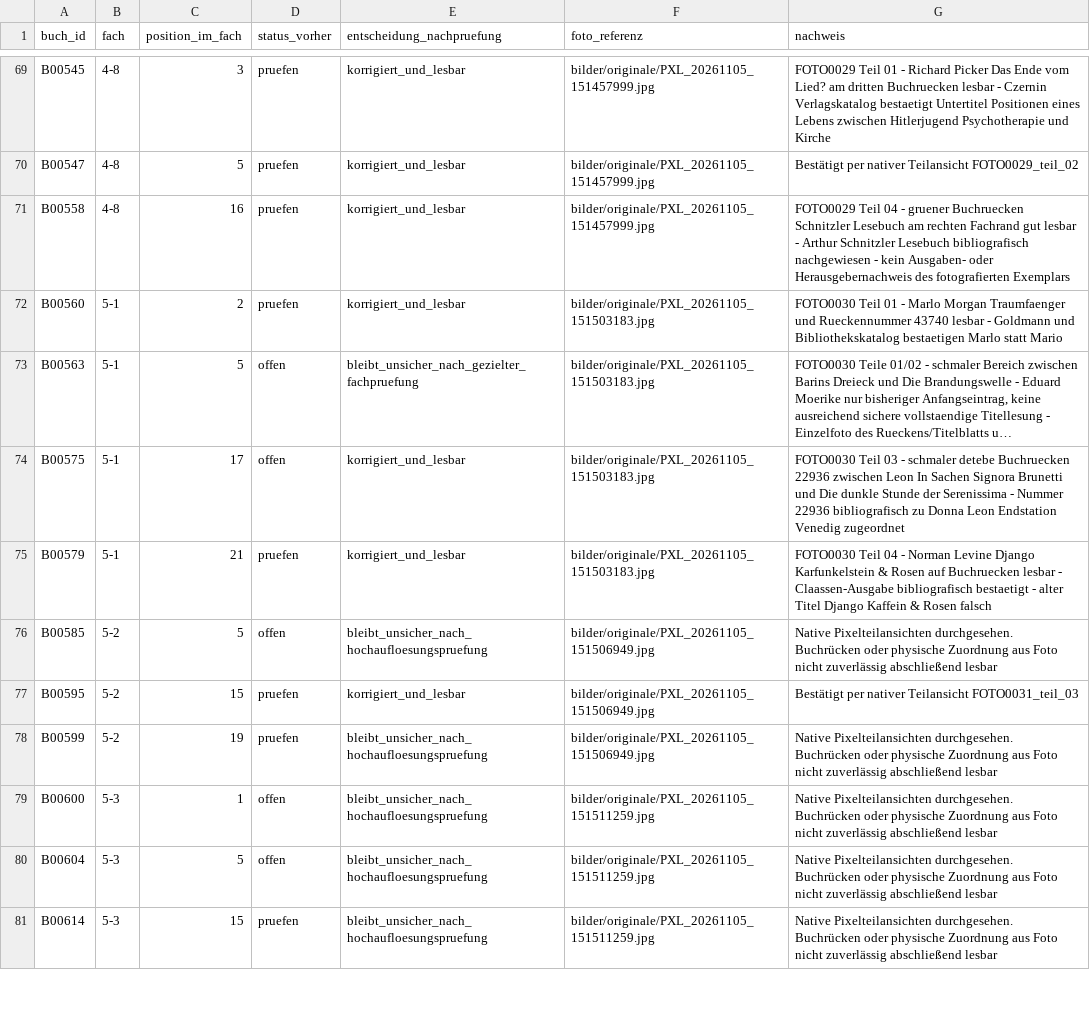
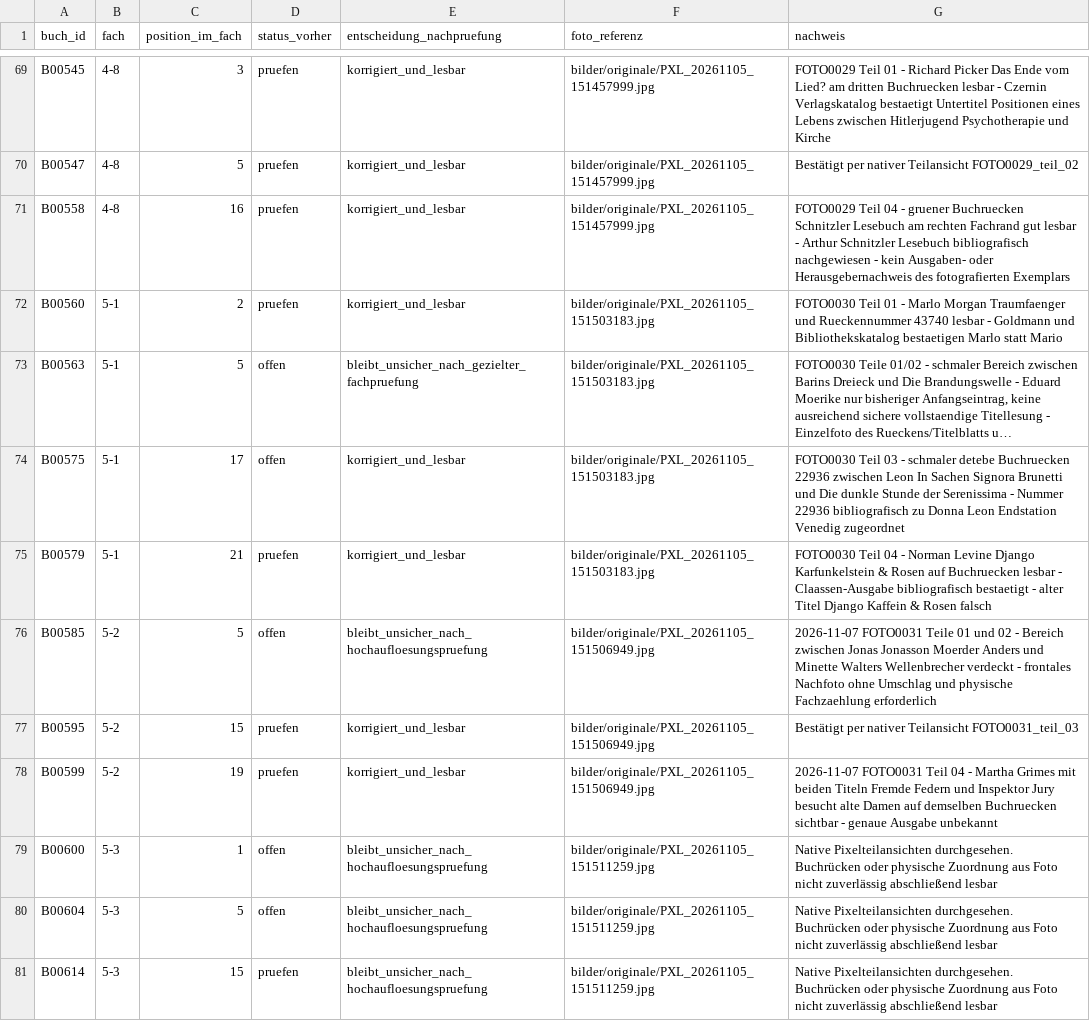
Before and after one commit to oooLITTLEooo/buecherregal, a CSV file: daten/bildanalyse/feinpruefung_unsicher.csv, drawn as a sheet; only a part is shown, gaps mark what is left out; long unchanged cells end in ….

Commit message:
Shelf 5-2: sync review status daten/bildanalyse/feinpruefung_unsicher.csv

```diff
--- a/daten/bildanalyse/feinpruefung_unsicher.csv
+++ b/daten/bildanalyse/feinpruefung_unsicher.csv
@@ -75,5 +75,5 @@ B00575;5-1;17;offen;korrigiert_und_lesbar;bilder/originale/PXL_20261105_15150318
 B00579;5-1;21;pruefen;korrigiert_und_lesbar;bilder/originale/PXL_20261105_151503183.jpg;FOTO0030 Teil 04 - Norman Levine Django Karfunkelstein & Rosen auf Buchruecken lesbar - Claassen-Ausgabe bibliografisch bestaetigt - alter Titel Django Kaffein & Rosen falsch
-B00585;5-2;5;offen;bleibt_unsicher_nach_hochaufloesungspruefung;bilder/originale/PXL_20261105_151506949.jpg;Native Pixelteilansichten durchgesehen. Buchrücken oder physische Zuordnung aus Foto nicht zuverlässig abschließend lesbar
+B00585;5-2;5;offen;bleibt_unsicher_nach_hochaufloesungspruefung;bilder/originale/PXL_20261105_151506949.jpg;2026-11-07 FOTO0031 Teile 01 und 02 - Bereich zwischen Jonas Jonasson Moerder Anders und Minette Walters Wellenbrecher verdeckt - frontales Nachfoto ohne Umschlag und physische Fachzaehlung erforderlich
 B00595;5-2;15;pruefen;korrigiert_und_lesbar;bilder/originale/PXL_20261105_151506949.jpg;Bestätigt per nativer Teilansicht FOTO0031_teil_03
-B00599;5-2;19;pruefen;bleibt_unsicher_nach_hochaufloesungspruefung;bilder/originale/PXL_20261105_151506949.jpg;Native Pixelteilansichten durchgesehen. Buchrücken oder physische Zuordnung aus Foto nicht zuverlässig abschließend lesbar
+B00599;5-2;19;pruefen;korrigiert_und_lesbar;bilder/originale/PXL_20261105_151506949.jpg;2026-11-07 FOTO0031 Teil 04 - Martha Grimes mit beiden Titeln Fremde Federn und Inspektor Jury besucht alte Damen auf demselben Buchruecken sichtbar - genaue Ausgabe unbekannt
 B00600;5-3;1;offen;bleibt_unsicher_nach_hochaufloesungspruefung;bilder/originale/PXL_20261105_151511259.jpg;Native Pixelteilansichten durchgesehen. Buchrücken oder physische Zuordnung aus Foto nicht zuverlässig abschließend lesbar
```
